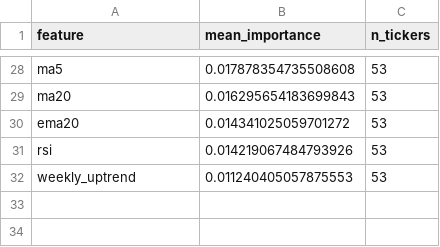
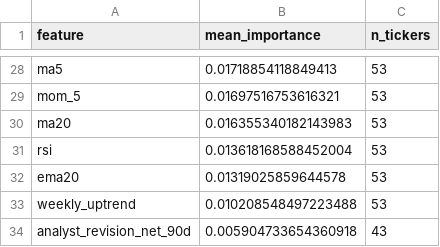
Before and after one commit to kds1019/swing-finder-v3, a CSV file: research/triple_barrier_feature_importances.csv, drawn as a sheet; only a part is shown, gaps mark what is left out; removed rows and columns are numbered as before the commit, all else as after; the diff covers the shown part only; the diff names each change by its address in the sheet, - before the commit and + after, or states it on an @@ line.

```diff
--- a/research/triple_barrier_feature_importances.csv
+++ b/research/triple_barrier_feature_importances.csv
-B28 (mean_importance): 0.017878354735508608
+B28 (mean_importance): 0.01718854118849413
+row 29: mom_5 | 0.01697516753616321 | 53
-B30 (mean_importance): 0.016295654183699843
+B30 (mean_importance): 0.016355340182143983
-row 30: ema20 | 0.014341025059701272 | 53
-B31 (mean_importance): 0.014219067484793926
+B31 (mean_importance): 0.013618168588452004
+row 32: ema20 | 0.01319025859644578 | 53
-B33 (mean_importance): 0.011240405057875553
+B33 (mean_importance): 0.010208548497223488
+row 34: analyst_revision_net_90d | 0.005904733654360918 | 43
```
Also changed, not shown: 9 added rows, 9 removed rows and 17 edited cells elsewhere in this file, research/triple_barrier_results.csv, research/walk_forward_results.csv, 3 other files.
